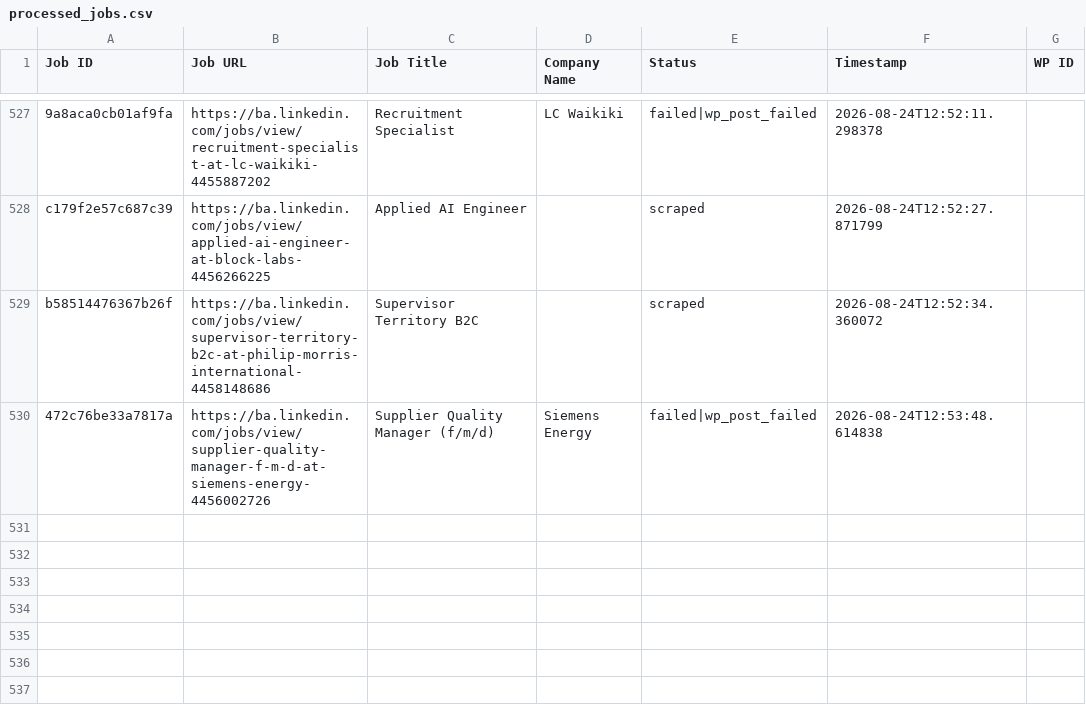
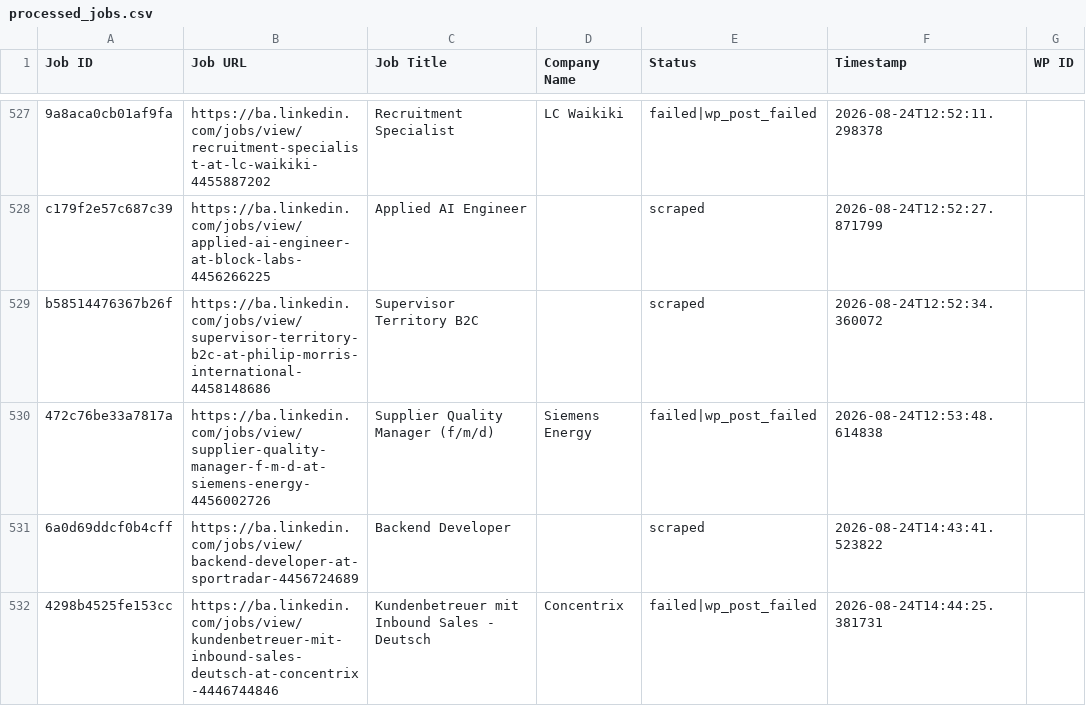
Before and after one commit to mimusdesign/ba, a CSV file: processed_jobs.csv, drawn as a sheet; only a part is shown, gaps mark what is left out; the diff names each change by its address in the sheet, - before the commit and + after, or states it on an @@ line.

```diff
--- a/processed_jobs.csv
+++ b/processed_jobs.csv
+row 531: 6a0d69ddcf0b4cff | https://ba.linkedin.com/jobs/view/backend-developer-at-sportradar-4456724689 | Backend Developer |  | scraped | 2026-08-24T14:43:41.523822
+row 532: 4298b4525fe153cc | https://ba.linkedin.com/jobs/view/kundenbetreuer-mit-inbound-sales-deutsch-at-concentrix-4446744846 | Kundenbetreuer mit Inbound Sales - Deutsch | Concentrix | failed|wp_post_failed | 2026-08-24T14:44:25.381731
```
